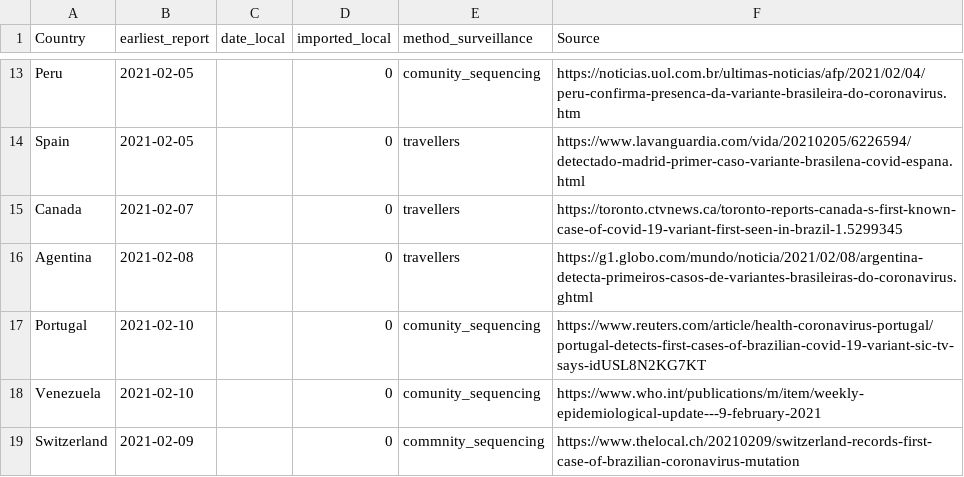
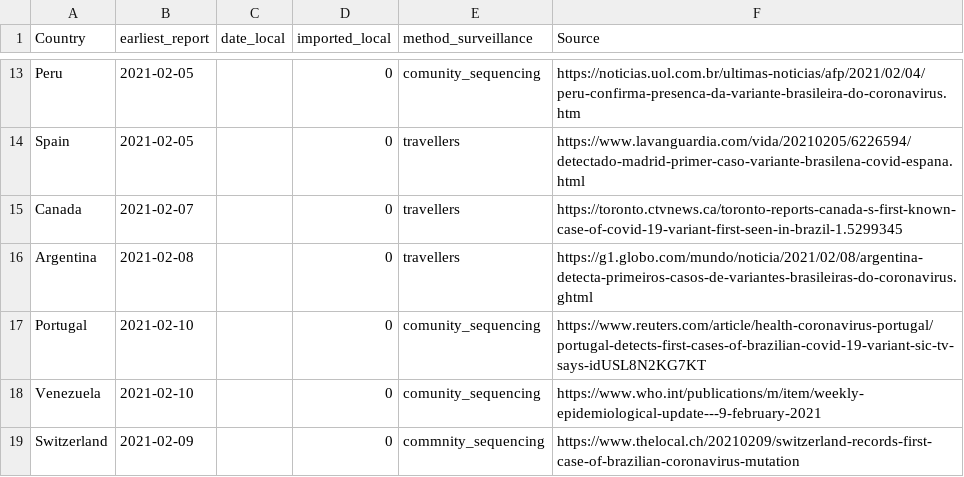
Before and after one commit to cov-lineages/grinch, a CSV file: grinch/data/local_imported_p1.csv, drawn as a sheet; only a part is shown, gaps mark what is left out.

Commit message:
Update local_imported_p1.csv

```diff
--- a/grinch/data/local_imported_p1.csv
+++ b/grinch/data/local_imported_p1.csv
@@ -15,3 +15,3 @@ Spain, 2021-02-05,,0,travellers,https://www.lavanguardia.com/vida/20210205/62265
 Canada,2021-02-07,,0,travellers,https://toronto.ctvnews.ca/toronto-reports-canada-s-first-known-case-of-covid-19-variant-first-seen-in-brazil-1.5299345
-Agentina,2021-02-08,,0,travellers,https://g1.globo.com/mundo/noticia/2021/02/08/argentina-detecta-primeiros-casos-de-variantes-brasileiras-do-coronavirus.ghtml
+Argentina,2021-02-08,,0,travellers,https://g1.globo.com/mundo/noticia/2021/02/08/argentina-detecta-primeiros-casos-de-variantes-brasileiras-do-coronavirus.ghtml
 Portugal,2021-02-10,,0,comunity_sequencing,https://www.reuters.com/article/health-coronavirus-portugal/portugal-detects-first-cases-of-brazilian-covid-19-variant-sic-tv-says-idUSL8N2KG7KT
```
